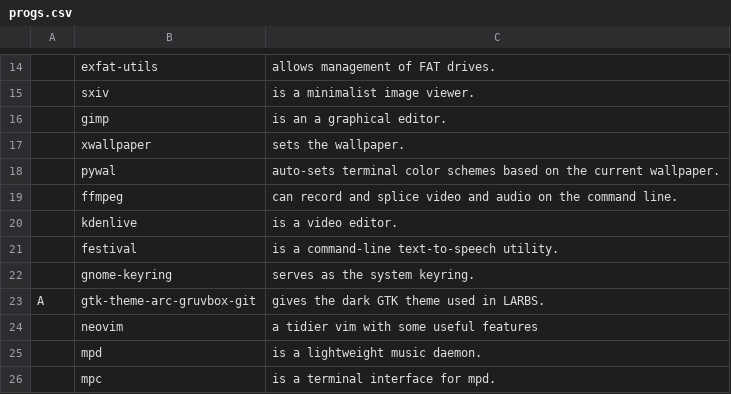
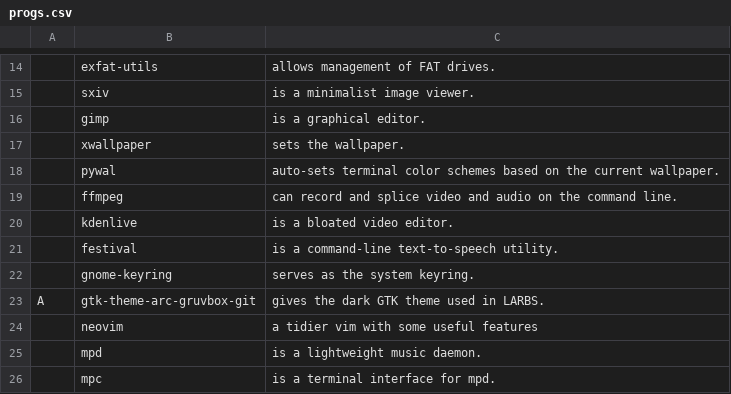
Before and after one commit to ChickenKiddie/CKARBS, a CSV file: progs.csv, drawn as a sheet; only a part is shown, gaps mark what is left out; the diff names each change by its address in the sheet, - before the commit and + after, or states it on an @@ line.

Commit message:
Update progs.csv

```diff
--- a/progs.csv
+++ b/progs.csv
-C16: is an a graphical editor.
+C16: is a graphical editor.
-C20: is a video editor.
+C20: is a bloated video editor.
```
